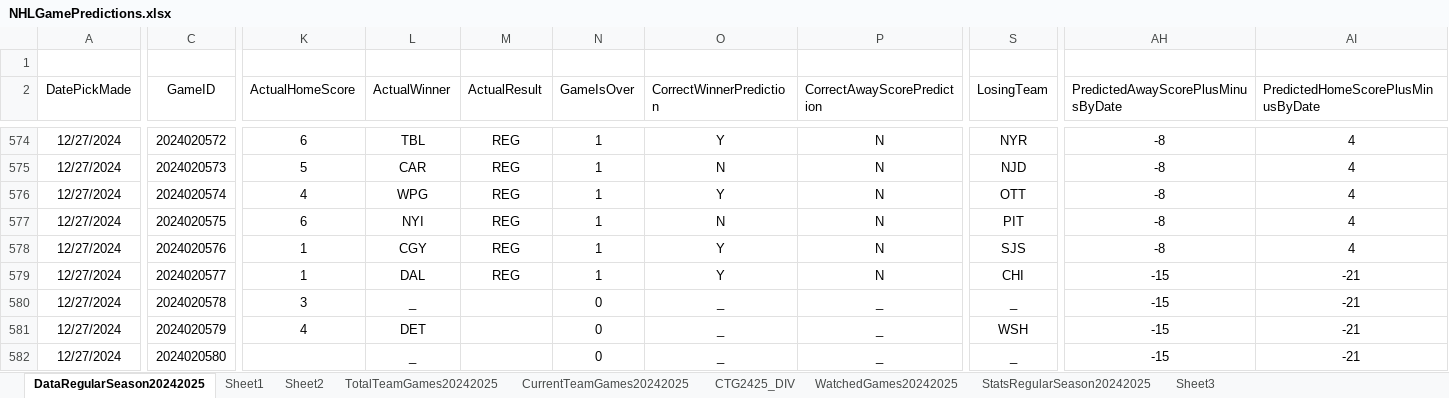
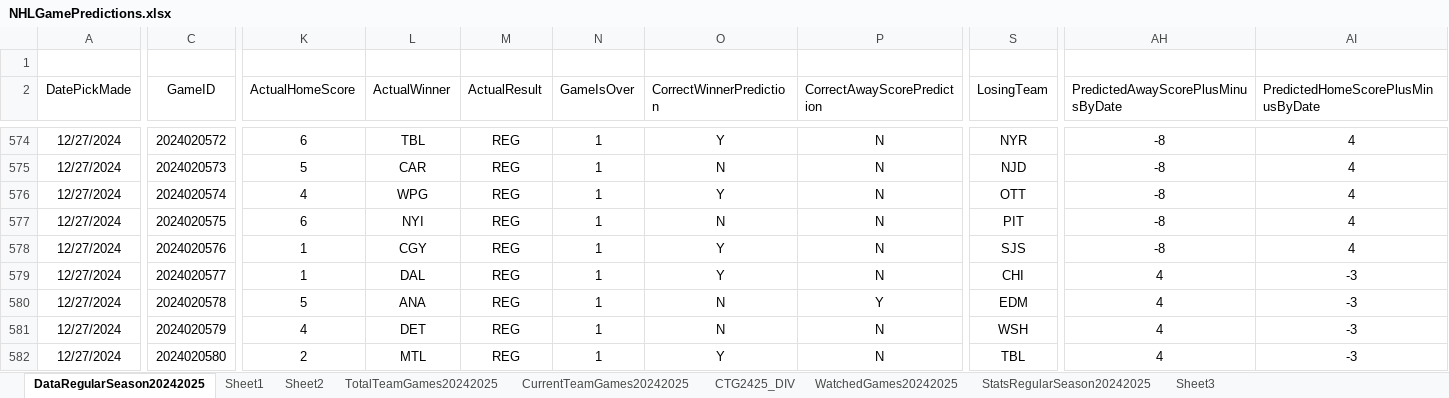
Before and after one commit to abriggs914/Coding_Practice, an Excel workbook: Python/Jerseys/NHLGamePredictions.xlsx, sheet DataRegularSeason20242025, drawn as a sheet; only a part is shown, gaps mark what is left out; values as stored, in another font and other column widths than the file's, no borders; charts and pictures and conditional formats and table styles not drawn; the diff covers the shown part only; the diff names each change by its address in the sheet, - before the commit and + after, or states it on an @@ line.

Commit message:
2025-01-06 GamePredictions

```diff
--- a/Python/Jerseys/NHLGamePredictions.xlsx (sheet DataRegularSeason20242025)
+++ b/Python/Jerseys/NHLGamePredictions.xlsx (sheet DataRegularSeason20242025)
-AH579:AH582: -15
+AH579:AH582: 4
-AI579:AI582: -21
+AI579:AI582: -3
-K580 (ActualHomeScore): 3
+K580 (ActualHomeScore): 5
-L580 (ActualWinner): _
+L580 (ActualWinner): ANA
-M580:M582 (ActualResult): (empty)
+M580:M582 (ActualResult): REG
-N580:N582 (GameIsOver): 0
+N580:N582 (GameIsOver): 1
-O580:O581 (CorrectWinnerPrediction): _
+O580:O581 (CorrectWinnerPrediction): N
-P580 (CorrectAwayScorePrediction): _
+P580 (CorrectAwayScorePrediction): Y
-S580 (LosingTeam): _
+S580 (LosingTeam): EDM
-P581:P582 (CorrectAwayScorePrediction): _
+P581:P582 (CorrectAwayScorePrediction): N
-K582 (ActualHomeScore): (empty)
+K582 (ActualHomeScore): 2
-L582 (ActualWinner): _
+L582 (ActualWinner): MTL
-O582 (CorrectWinnerPrediction): _
+O582 (CorrectWinnerPrediction): Y
-S582 (LosingTeam): _
+S582 (LosingTeam): TBL
```
Also changed, not shown: 595 edited cells elsewhere in this sheet, sheet Sheet2, sheet StatsRegularSeason20242025, sheet Sheet1, sheet CTG2425_DIV, sheet CurrentTeamGames20242025, sheet WatchedGames20242025, formulas that keep their value, charts or pictures, 1 other file.
